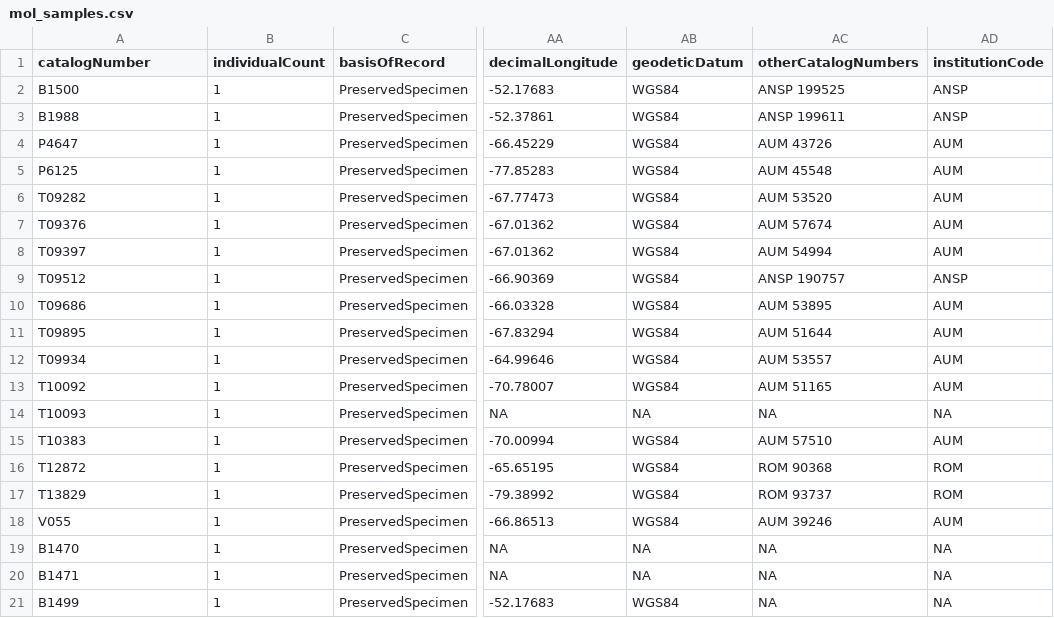
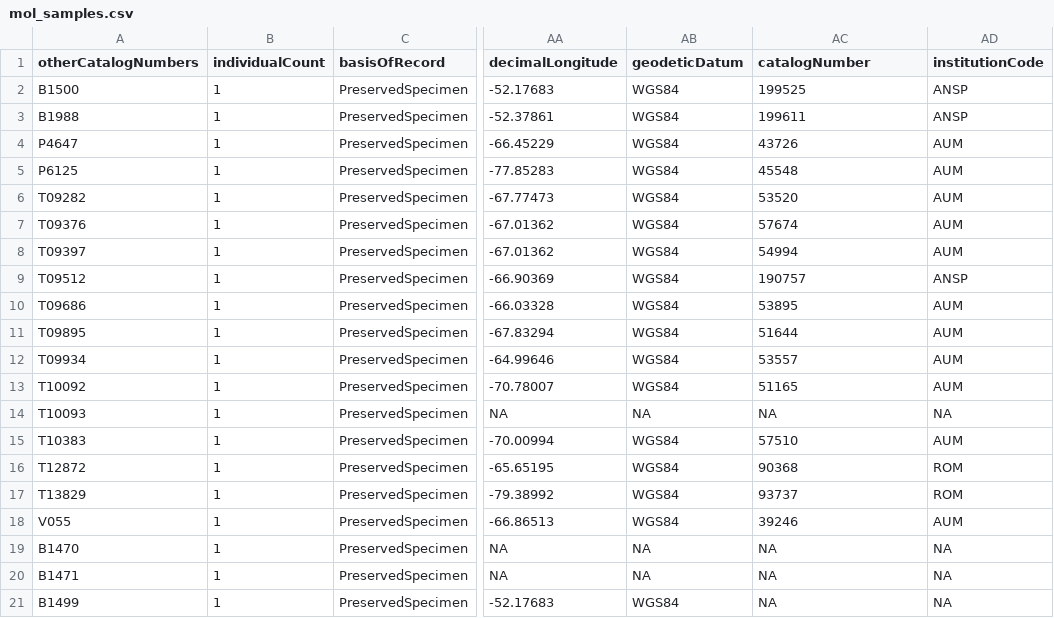
Before and after one commit to boopsboops/pseudolithoxus-novsp, a CSV file: data/mol_samples.csv, drawn as a sheet; only a part is shown, gaps mark what is left out; the diff covers the shown part only; the diff names each change by its address in the sheet, - before the commit and + after, or states it on an @@ line.

```diff
--- a/data/mol_samples.csv
+++ b/data/mol_samples.csv
-A1: catalogNumber
+A1: otherCatalogNumbers
-AC1: otherCatalogNumbers
+AC1: catalogNumber
-AC2 (catalogNumber): ANSP 199525
+AC2 (catalogNumber): 199525
-AC3 (catalogNumber): ANSP 199611
+AC3 (catalogNumber): 199611
-AC4 (catalogNumber): AUM 43726
+AC4 (catalogNumber): 43726
-AC5 (catalogNumber): AUM 45548
+AC5 (catalogNumber): 45548
-AC6 (catalogNumber): AUM 53520
+AC6 (catalogNumber): 53520
-AC7 (catalogNumber): AUM 57674
+AC7 (catalogNumber): 57674
-AC8 (catalogNumber): AUM 54994
+AC8 (catalogNumber): 54994
-AC9 (catalogNumber): ANSP 190757
+AC9 (catalogNumber): 190757
-AC10 (catalogNumber): AUM 53895
+AC10 (catalogNumber): 53895
-AC11 (catalogNumber): AUM 51644
+AC11 (catalogNumber): 51644
-AC12 (catalogNumber): AUM 53557
+AC12 (catalogNumber): 53557
-AC13 (catalogNumber): AUM 51165
+AC13 (catalogNumber): 51165
-AC15 (catalogNumber): AUM 57510
+AC15 (catalogNumber): 57510
-AC16 (catalogNumber): ROM 90368
+AC16 (catalogNumber): 90368
-AC17 (catalogNumber): ROM 93737
+AC17 (catalogNumber): 93737
-AC18 (catalogNumber): AUM 39246
+AC18 (catalogNumber): 39246
```
Also changed, not shown: 22 edited cells elsewhere in this file.
